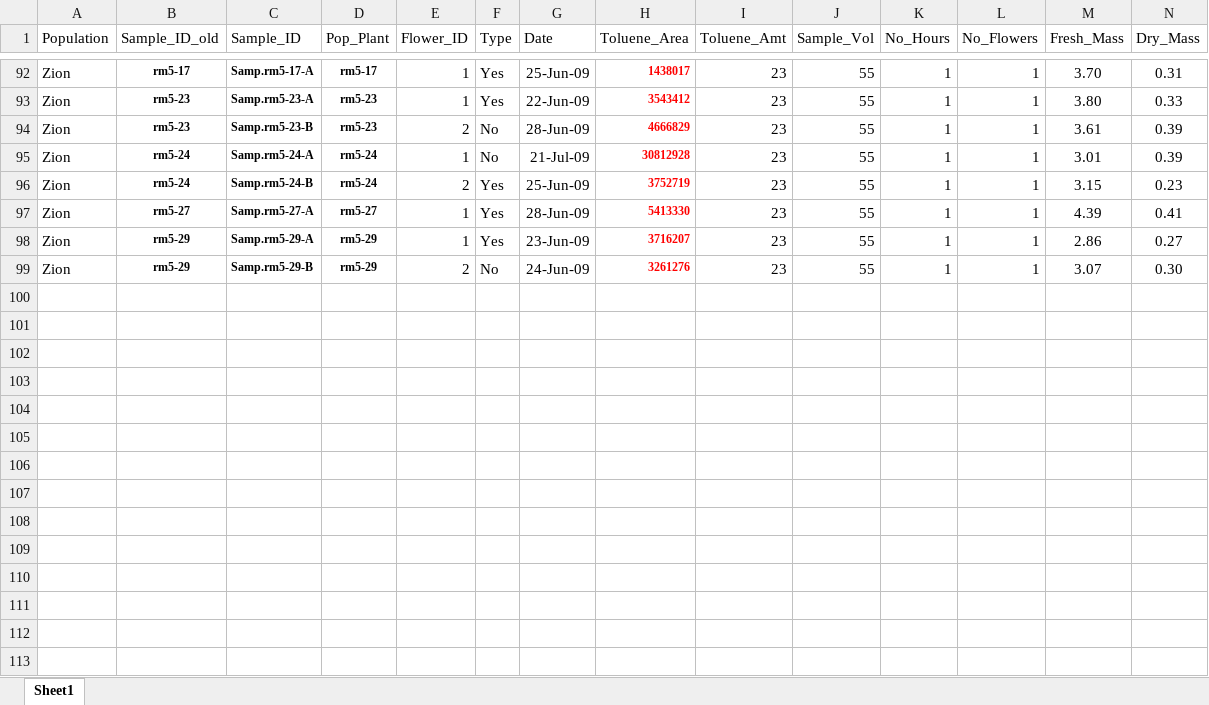
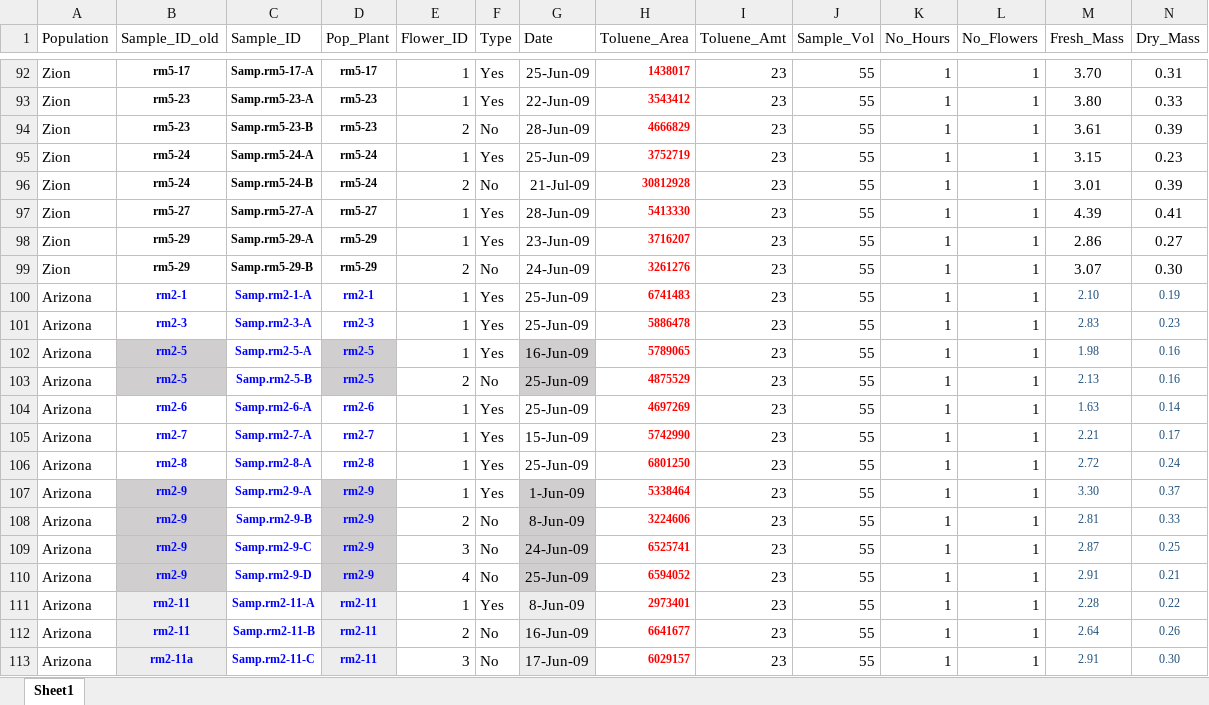
Before and after one commit to kate-eisen/oenothera, an Excel workbook: Scent_Meta.xlsx, sheet Sheet1, drawn as a sheet; only a part is shown, gaps mark what is left out; values as stored, in another font and other column widths than the file's, no borders; the diff covers the shown part only; the diff names each change by its address in the sheet, - before the commit and + after, or states it on an @@ line.

```diff
--- a/Scent_Meta.xlsx (sheet Sheet1)
+++ b/Scent_Meta.xlsx (sheet Sheet1)
-F95 (Type): No
+F95 (Type): Yes
-G95 (Date): 21-Jul-09
+G95 (Date): 25-Jun-09
-H95 (Toluene_Area): 30812928
+H95 (Toluene_Area): 3752719
-M95 (Fresh_Mass): 3.01
+M95 (Fresh_Mass): 3.15
-N95 (Dry_Mass): 0.39
+N95 (Dry_Mass): 0.23
-F96 (Type): Yes
+F96 (Type): No
-G96 (Date): 25-Jun-09
+G96 (Date): 21-Jul-09
-H96 (Toluene_Area): 3752719
+H96 (Toluene_Area): 30812928
-M96 (Fresh_Mass): 3.15
+M96 (Fresh_Mass): 3.01
-N96 (Dry_Mass): 0.23
+N96 (Dry_Mass): 0.39
+row 100: Arizona | rm2-1 | Samp.rm2-1-A | rm2-1 | 1 | Yes | 25-Jun-09 | 6741483 | 23 | 55 | 1 | 1 | 2.10 | 0.19
+row 101: Arizona | rm2-3 | Samp.rm2-3-A | rm2-3 | 1 | Yes | 25-Jun-09 | 5886478 | 23 | 55 | 1 | 1 | 2.83 | 0.23
+row 102: Arizona | rm2-5 | Samp.rm2-5-A | rm2-5 | 1 | Yes | 16-Jun-09 | 5789065 | 23 | 55 | 1 | 1 | 1.98 | 0.16
+row 103: Arizona | rm2-5 | Samp.rm2-5-B | rm2-5 | 2 | No | 25-Jun-09 | 4875529 | 23 | 55 | 1 | 1 | 2.13 | 0.16
+row 104: Arizona | rm2-6 | Samp.rm2-6-A | rm2-6 | 1 | Yes | 25-Jun-09 | 4697269 | 23 | 55 | 1 | 1 | 1.63 | 0.14
+row 105: Arizona | rm2-7 | Samp.rm2-7-A | rm2-7 | 1 | Yes | 15-Jun-09 | 5742990 | 23 | 55 | 1 | 1 | 2.21 | 0.17
+row 106: Arizona | rm2-8 | Samp.rm2-8-A | rm2-8 | 1 | Yes | 25-Jun-09 | 6801250 | 23 | 55 | 1 | 1 | 2.72 | 0.24
+row 107: Arizona | rm2-9 | Samp.rm2-9-A | rm2-9 | 1 | Yes | 1-Jun-09 | 5338464 | 23 | 55 | 1 | 1 | 3.30 | 0.37
+row 108: Arizona | rm2-9 | Samp.rm2-9-B | rm2-9 | 2 | No | 8-Jun-09 | 3224606 | 23 | 55 | 1 | 1 | 2.81 | 0.33
+row 109: Arizona | rm2-9 | Samp.rm2-9-C | rm2-9 | 3 | No | 24-Jun-09 | 6525741 | 23 | 55 | 1 | 1 | 2.87 | 0.25
+row 110: Arizona | rm2-9 | Samp.rm2-9-D | rm2-9 | 4 | No | 25-Jun-09 | 6594052 | 23 | 55 | 1 | 1 | 2.91 | 0.21
+row 111: Arizona | rm2-11 | Samp.rm2-11-A | rm2-11 | 1 | Yes | 8-Jun-09 | 2973401 | 23 | 55 | 1 | 1 | 2.28 | 0.22
+row 112: Arizona | rm2-11 | Samp.rm2-11-B | rm2-11 | 2 | No | 16-Jun-09 | 6641677 | 23 | 55 | 1 | 1 | 2.64 | 0.26
+row 113: Arizona | rm2-11a | Samp.rm2-11-C | rm2-11 | 3 | No | 17-Jun-09 | 6029157 | 23 | 55 | 1 | 1 | 2.91 | 0.30
```
Also changed, not shown: 58 added rows and 1 edited cell elsewhere in this sheet, Morph_Full.xlsx, Scent_Full.xlsx, 8 other files.
